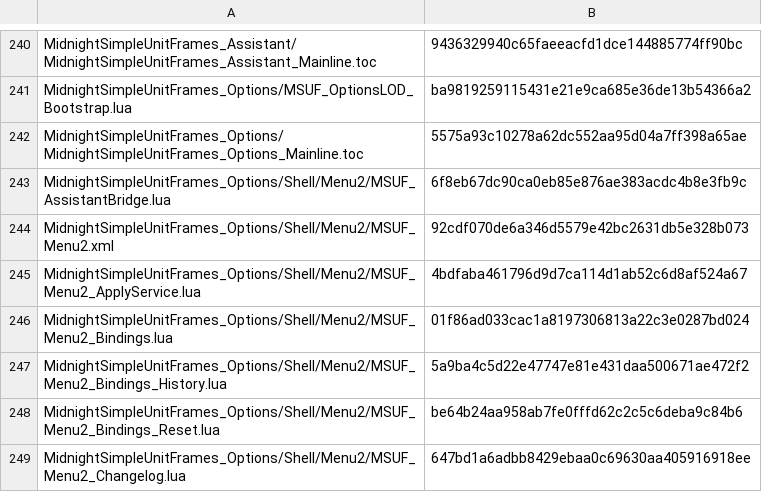
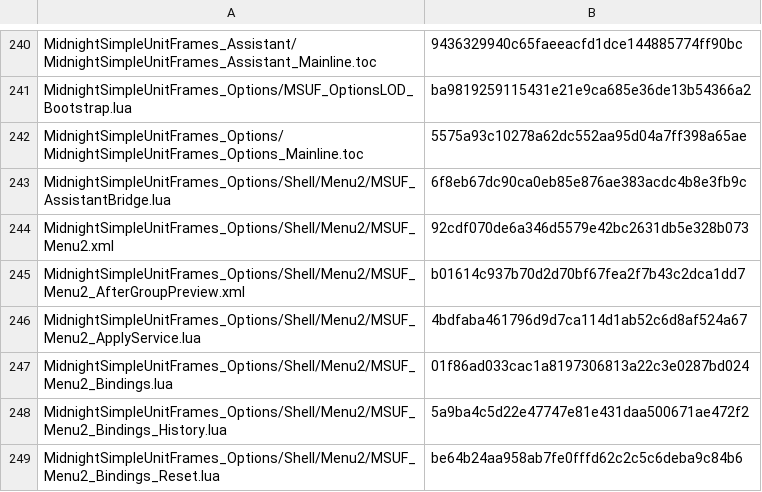
Before and after one commit to Mapkov2/MidnightSimpleUnitFrames, a TSV file: tools/classic-retail-overrides.tsv, drawn as a sheet; only a part is shown, gaps mark what is left out; the shorter side is filled out with more unchanged rows; the diff names each change by its address in the sheet, - before the commit and + after, or states it on an @@ line.

```diff
--- a/tools/classic-retail-overrides.tsv
+++ b/tools/classic-retail-overrides.tsv
+row 245: MidnightSimpleUnitFrames_Options/Shell/Menu2/MSUF_Menu2_AfterGroupPreview.xml | b01614c937b70d2d70bf67fea2f7b43c2dca1dd7
```
Also changed, not shown: tools/classic-flavor-load-exclusions.tsv, 28 other files.
